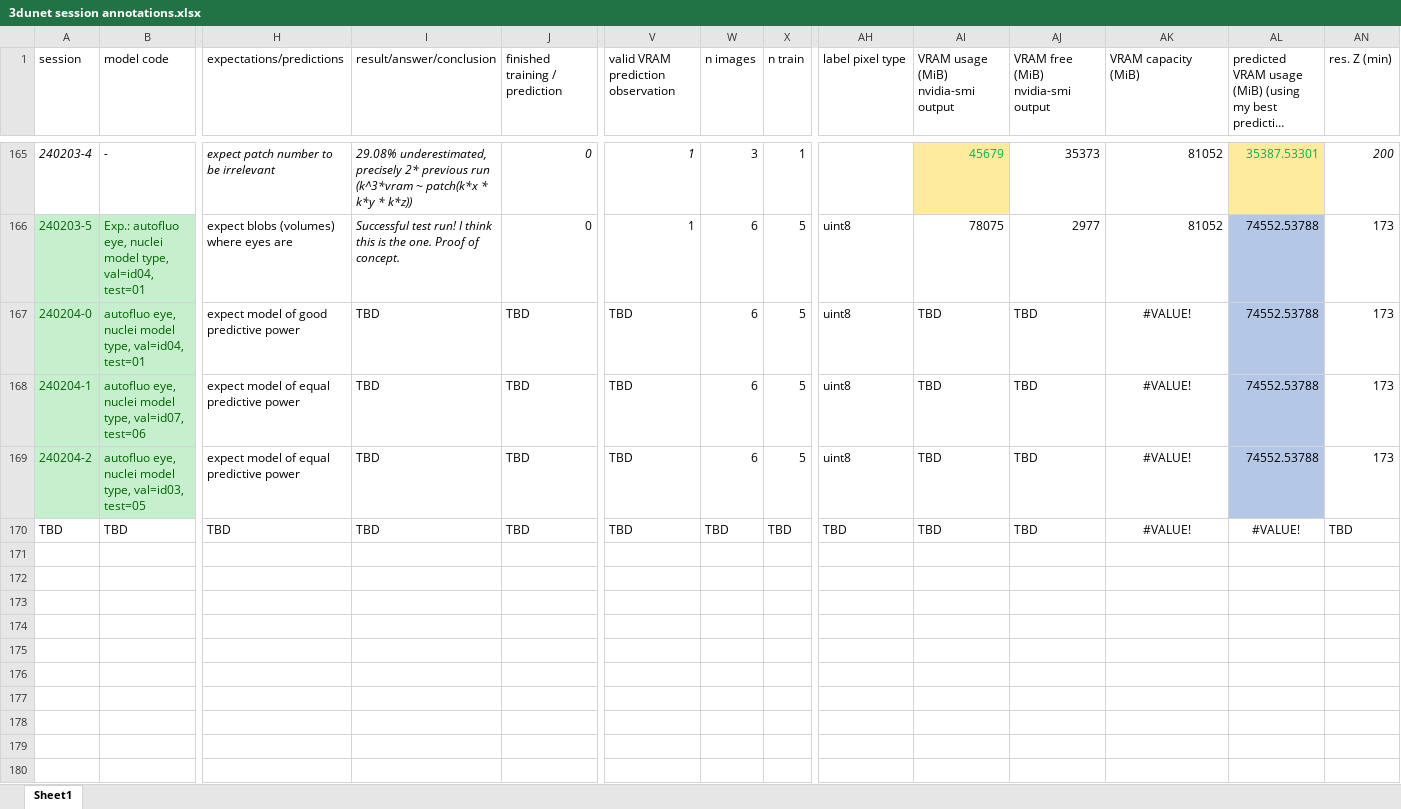
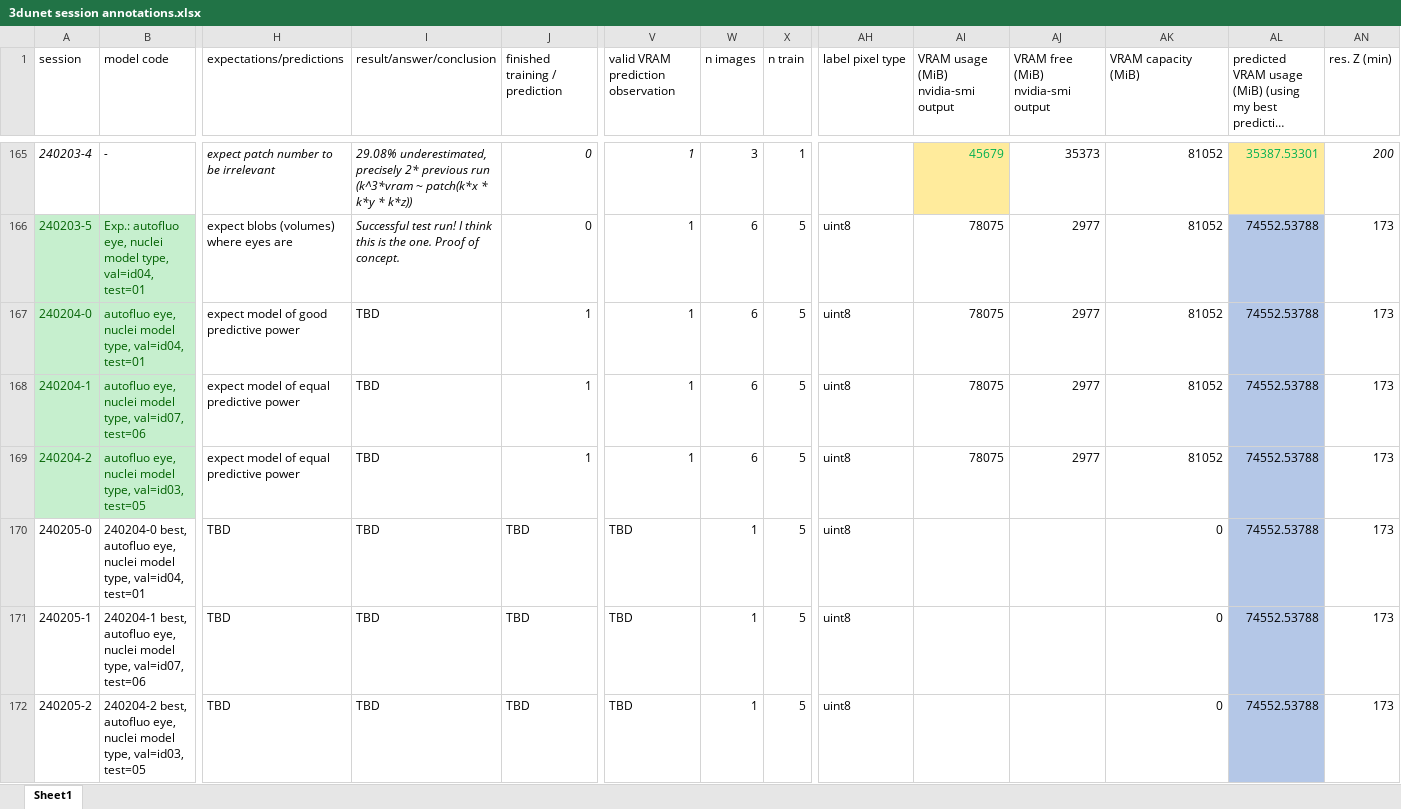
Before and after one commit to radRoy/cloud, an Excel workbook: 3dunet session annotations.xlsx, sheet Sheet1, drawn as a sheet; only a part is shown, gaps mark what is left out; the shorter side is filled out with more unchanged rows; long unchanged cells end in …; values as stored, in another font and other column widths than the file's, no borders; rows hold the shown columns only; the diff covers the shown part only; the diff names each change by its address in the sheet, - before the commit and + after, or states it on an @@ line.

```diff
--- a/3dunet session annotations.xlsx (sheet Sheet1)
+++ b/3dunet session annotations.xlsx (sheet Sheet1)
-J167:J169 (finished training / prediction): TBD
+J167:J169 (finished training / prediction): 1
-V167:V169: TBD
+V167:V169: 1
-AI167:AI169: TBD
+AI167:AI169: 78075
-AJ167:AJ169: TBD
+AJ167:AJ169: 2977
-AK167:AK169 (VRAM capacity (MiB)): #VALUE!
+AK167:AK169 (VRAM capacity (MiB)): 81052
-AK167:AK169 alignment: center
+AK167:AK169 alignment: right
+row 170: 240205-0 | 240204-0 best, autofluo eye, nuclei model type, val=id04, test=01 | TBD | TBD | TBD | TBD | 1 | 5 | uint8 |  |  | 0 | 74552.53788 | 173
+row 171: 240205-1 | 240204-1 best, autofluo eye, nuclei model type, val=id07, test=06 | TBD | TBD | TBD | TBD | 1 | 5 | uint8 |  |  | 0 | 74552.53788 | 173
+row 172: 240205-2 | 240204-2 best, autofluo eye, nuclei model type, val=id03, test=05 | TBD | TBD | TBD | TBD | 1 | 5 | uint8 |  |  | 0 | 74552.53788 | 173
```
Also changed, not shown: 5 added rows elsewhere in this sheet, hidden cells, 16 other files.
